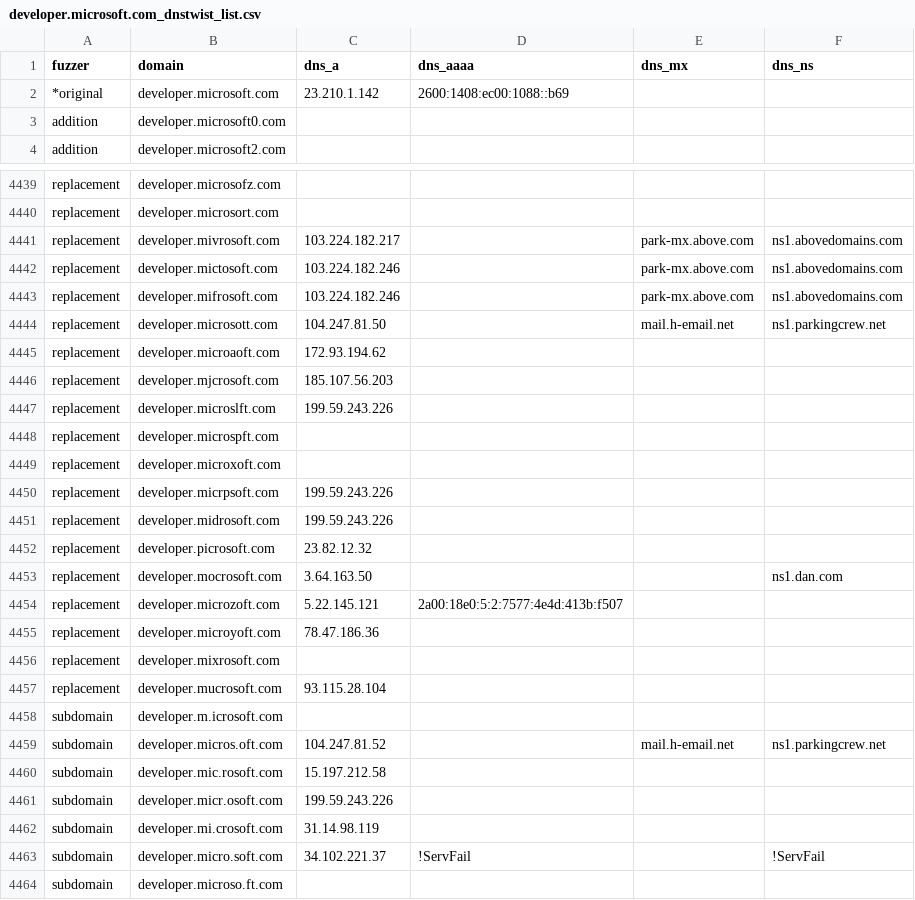
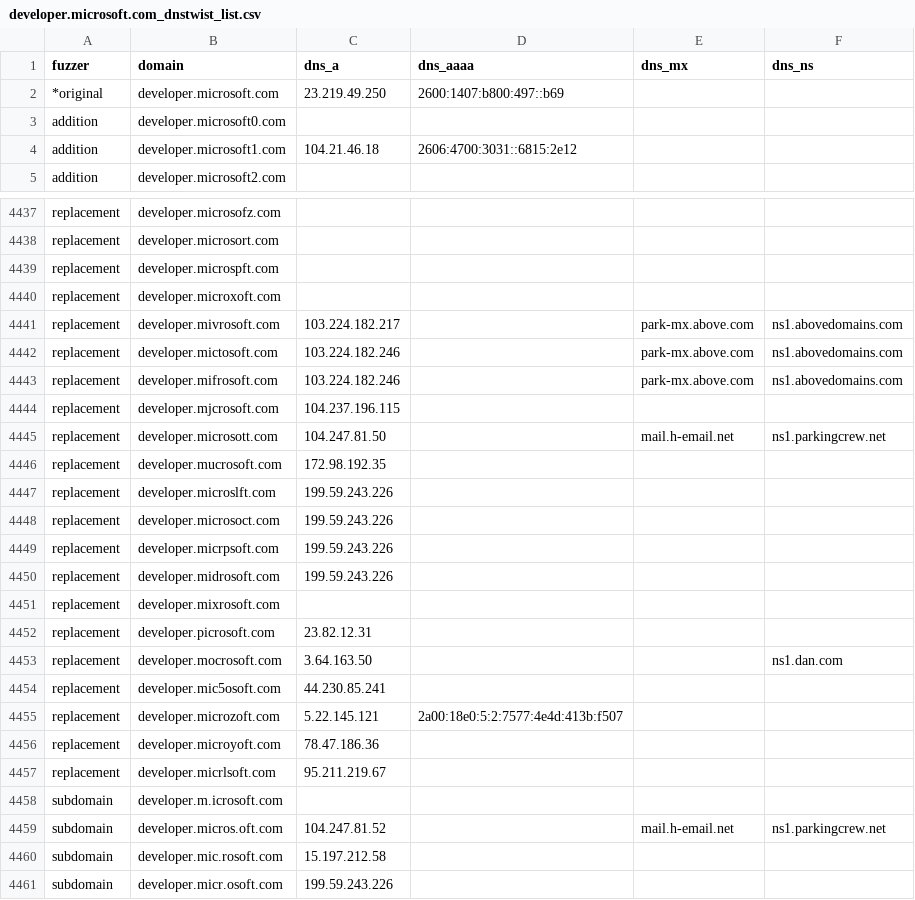
Before and after one commit to onlyforbakup/awesome-lists, a CSV file: Lists/DNSTWIST/developer.microsoft.com_dnstwist_list.csv, drawn as a sheet; only a part is shown, gaps mark what is left out; the shorter side is filled out with more unchanged rows; the diff covers the shown part only.

```diff
--- a/Lists/DNSTWIST/developer.microsoft.com_dnstwist_list.csv
+++ b/Lists/DNSTWIST/developer.microsoft.com_dnstwist_list.csv
@@ -1,4 +1,5 @@
 fuzzer,domain,dns_a,dns_aaaa,dns_mx,dns_ns
-*original,developer.microsoft.com,23.210.1.142,2600:1408:ec00:1088::b69,,
+*original,developer.microsoft.com,23.219.49.250,2600:1407:b800:497::b69,,
 addition,developer.microsoft0.com,,,,
+addition,developer.microsoft1.com,104.21.46.18,2606:4700:3031::6815:2e12,,
 addition,developer.microsoft2.com,,,,
@@ -4440,2 +4438,4 @@ replacement,developer.microsofz.com,,,,
 replacement,developer.microsort.com,,,,
+replacement,developer.microspft.com,,,,
+replacement,developer.microxoft.com,,,,
 replacement,developer.mivrosoft.com,103.224.182.217,,park-mx.above.com,ns1.abovedomains.com
@@ -4443,16 +4443,16 @@ replacement,developer.mictosoft.com,103.224.182.246,,park-mx.above.com,ns1.above
 replacement,developer.mifrosoft.com,103.224.182.246,,park-mx.above.com,ns1.abovedomains.com
+replacement,developer.mjcrosoft.com,104.237.196.115,,,
 replacement,developer.microsott.com,104.247.81.50,,mail.h-email.net,ns1.parkingcrew.net
-replacement,developer.microaoft.com,172.93.194.62,,,
-replacement,developer.mjcrosoft.com,185.107.56.203,,,
+replacement,developer.mucrosoft.com,172.98.192.35,,,
 replacement,developer.microslft.com,199.59.243.226,,,
-replacement,developer.microspft.com,,,,
-replacement,developer.microxoft.com,,,,
+replacement,developer.microsoct.com,199.59.243.226,,,
 replacement,developer.micrpsoft.com,199.59.243.226,,,
 replacement,developer.midrosoft.com,199.59.243.226,,,
-replacement,developer.picrosoft.com,23.82.12.32,,,
+replacement,developer.mixrosoft.com,,,,
+replacement,developer.picrosoft.com,23.82.12.31,,,
 replacement,developer.mocrosoft.com,3.64.163.50,,,ns1.dan.com
+replacement,developer.mic5osoft.com,44.230.85.241,,,
 replacement,developer.microzoft.com,5.22.145.121,2a00:18e0:5:2:7577:4e4d:413b:f507,,
 replacement,developer.microyoft.com,78.47.186.36,,,
-replacement,developer.mixrosoft.com,,,,
-replacement,developer.mucrosoft.com,93.115.28.104,,,
+replacement,developer.micrlsoft.com,95.211.219.67,,,
 subdomain,developer.m.icrosoft.com,,,,
```
Also changed, not shown: 2 added rows, 3 removed rows, 64 moved rows and 15 edited cells elsewhere in this file, Lists/DNSTWIST/login.microsoftonline.com_dnstwist_list.csv, Lists/DNSTWIST/microsoft.com_dnstwist_list.csv, 7 other files.
